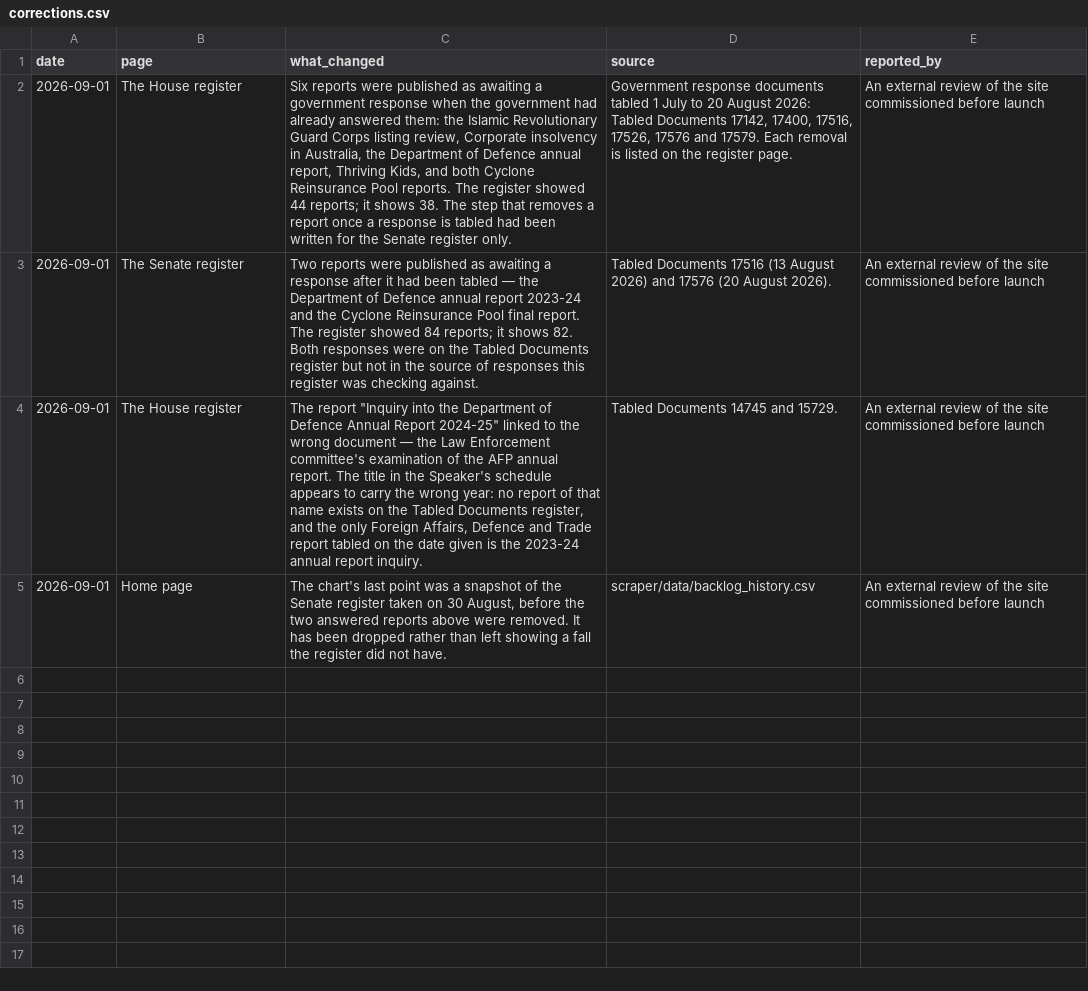
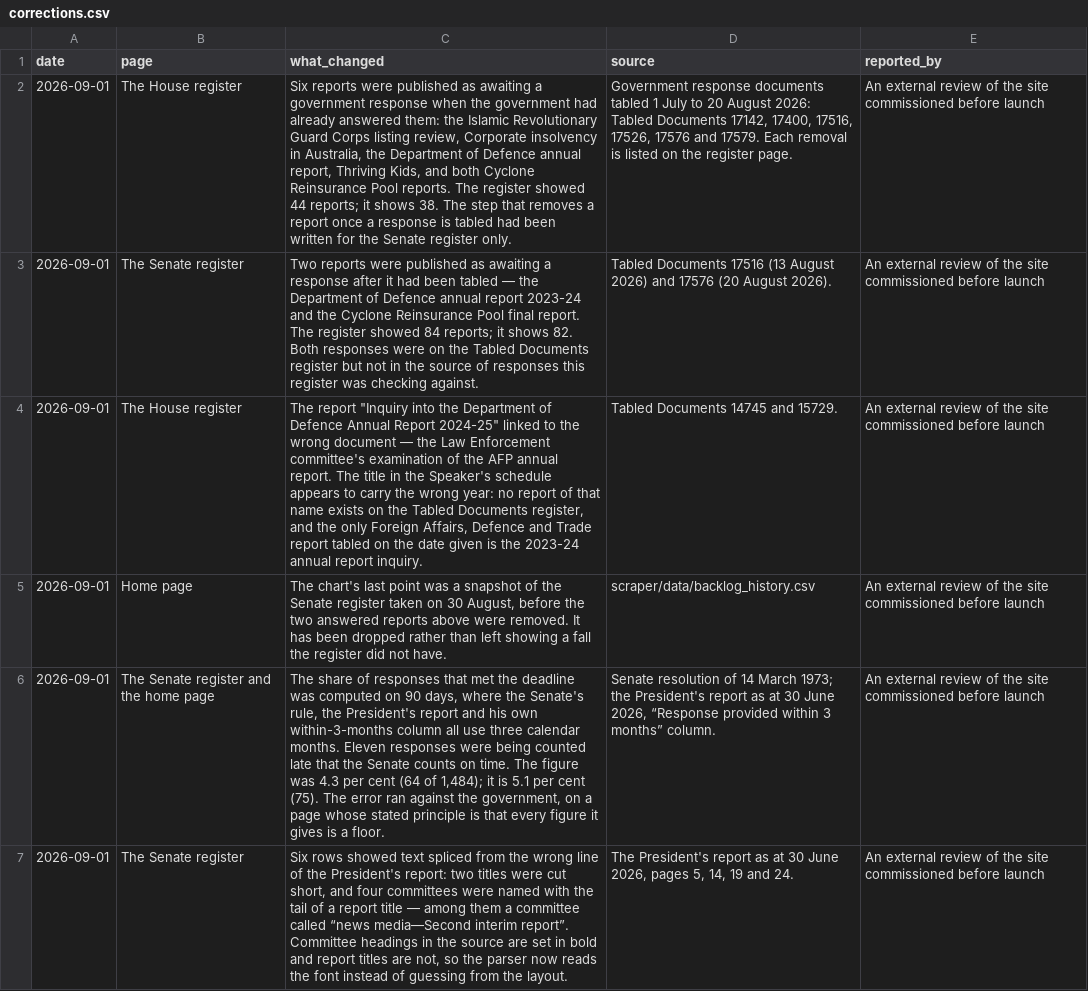
Before and after one commit to toohardbasket-lab/toohardbasket, a CSV file: scraper/data/corrections.csv, drawn as a sheet; the diff names each change by its address in the sheet, - before the commit and + after, or states it on an @@ line.

Commit message:
Read committee headings by font, and read the deadline as the Senate does
**Six garbled rows.** A committee heading and the second line of a report
title look identical to a table extractor: one populated cell, no date in
the row. Treating every such row as a heading gave the register a committee
called "news media—Second interim report", another called "regional and
remote Australia", a report called "Paying the price: The cost of a crisis
on" with its second line missing, and three more like them. Those six rows
were on the front page of the evidence.

In the President's report the headings are bold and the titles are not, so
the parser reads the font. Headings run over one to three lines and the
extractor sometimes returns them as separate rows and sometimes merged into
one cell, so every run of consecutive lines in a bold block is offered as a
match; anything else on an undated row is the rest of the title above it.

All six now read correctly, and the National Disability Insurance Scheme
and Social Media and Australian Society committees are back in the
by-committee table they had fallen out of.

**The deadline.** The compliance rate tested 90 days. The Senate's 1973
resolution says three months, the President's report says three months, and
his own "Response provided within 3 months" column marks a 92-day response
as within time. Eleven responses were being counted late that the Senate
counts on time: 4.3 per cent becomes 5.1 (75 of 1,484). The error ran
against the government, on a site whose stated principle is that every
figure it gives is a floor.

**Three things Methods said that were not true.** Interim reports are not
excluded from the register — both presiding officers list them and taking
them out would be this site overruling the record it publishes; they are
flagged. The House register is published, so the report index being
Senate-weighted is not "a gap to close before" it. And the dataset is not
rebuilt by hand: a scheduled job rebuilds it every Tuesday and commits,
which republishes the site. Methods now describes the job, including that
nothing is committed if a step fails.

Two more entries in the corrections log, for the two published figures this
moves.

```diff
--- a/scraper/data/corrections.csv
+++ b/scraper/data/corrections.csv
+row 6: 2026-09-01 | The Senate register and the home page | The share of responses that met the deadline was computed on 90 days, where the Senate's rule, the President's report and his own within-3-months column all use three calendar months. Eleven responses were being counted late that the Senate counts on time. The figure was 4.3 per cent (64 of 1,484); it is 5.1 per cent (75). The error ran against the government, on a page whose stated principle is that every figure it gives is a floor. | Senate resolution of 14 March 1973; the President's report as at 30 June 2026, “Response provided within 3 months” column. | An external review of the site commissioned before launch
+row 7: 2026-09-01 | The Senate register | Six rows showed text spliced from the wrong line of the President's report: two titles were cut short, and four committees were named with the tail of a report title — among them a committee called “news media—Second interim report”. Committee headings in the source are set in bold and report titles are not, so the parser now reads the font instead of guessing from the layout. | The President's report as at 30 June 2026, pages 5, 14, 19 and 24. | An external review of the site commissioned before launch
```
Also changed, not shown: scraper/data/cross_register.csv, scraper/data/ledger.csv, 5 other files.
